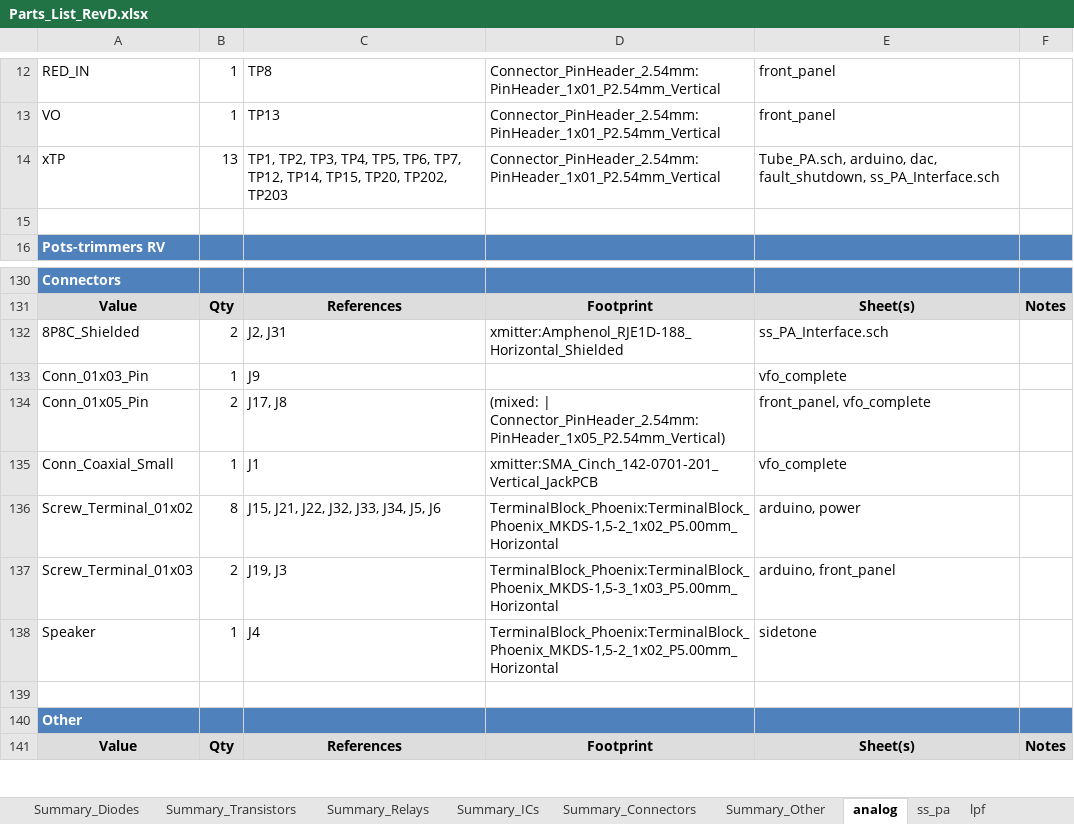
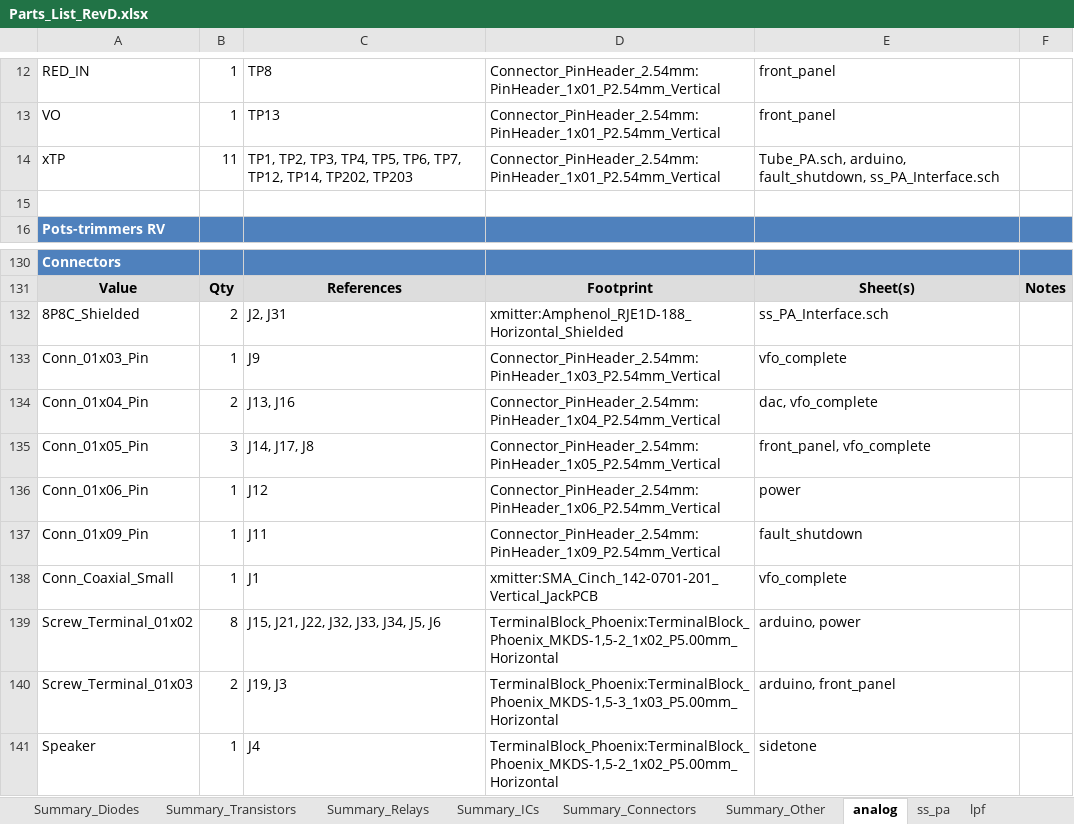
Before and after one commit to agelders2021/xmitter, an Excel workbook: Documentation/Parts_List_RevD.xlsx, sheet analog, drawn as a sheet; only a part is shown, gaps mark what is left out; the shorter side is filled out with more unchanged rows; values as stored, in another font and other column widths than the file's, no borders; addresses are those after the commit; the diff names each change by its address in the sheet, - before the commit and + after, or states it on an @@ line.

```diff
--- a/Documentation/Parts_List_RevD.xlsx (sheet analog)
+++ b/Documentation/Parts_List_RevD.xlsx (sheet analog)
-B14: 13
+B14: 11
-C14: …TP12, TP14, TP15, TP20, TP202, TP203
+C14: …TP12, TP14, TP202, TP203
-E14: Tube_PA.sch, arduino, dac, fault_shutdown, ss_PA_Interface.sch
+E14: Tube_PA.sch, arduino, fault_shutdown, ss_PA_Interface.sch
-D133: (empty)
+D133: Connector_PinHeader_2.54mm:PinHeader_1x03_P2.54mm_Vertical
+row 134: Conn_01x04_Pin | 2 | J13, J16 | Connector_PinHeader_2.54mm:PinHeader_1x04_P2.54mm_Vertical | dac, vfo_complete
-B135: 2
+B135: 3
-C135: J17, J8
+C135: J14, J17, J8
-D135: (mixed: | Connector_PinHeader_2.54mm:PinHeader_1x05_P2.54mm_Vertical)
+D135: Connector_PinHeader_2.54mm:PinHeader_1x05_P2.54mm_Vertical
+row 136: Conn_01x06_Pin | 1 | J12 | Connector_PinHeader_2.54mm:PinHeader_1x06_P2.54mm_Vertical | power
+row 137: Conn_01x09_Pin | 1 | J11 | Connector_PinHeader_2.54mm:PinHeader_1x09_P2.54mm_Vertical | fault_shutdown
```
Also changed, not shown: Documentation/Cart_Diff_2026-11-16.xlsx, 6 other files.
